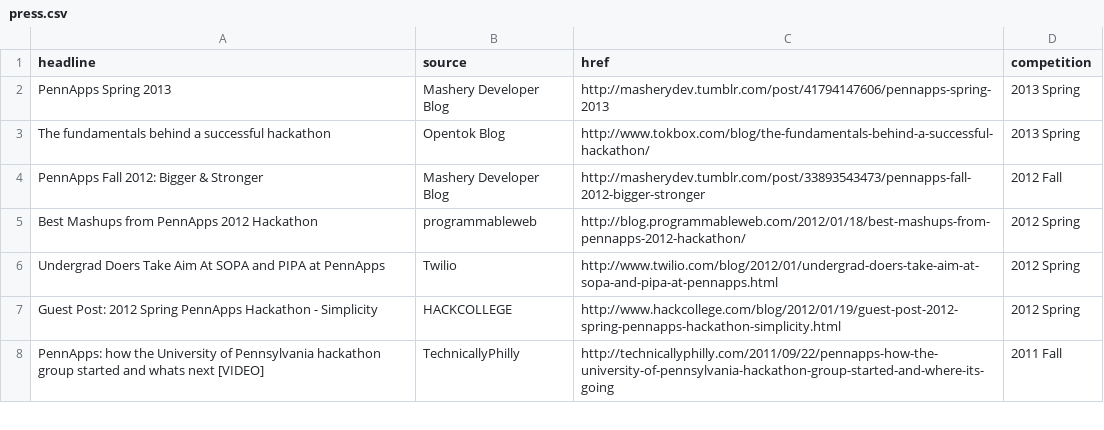
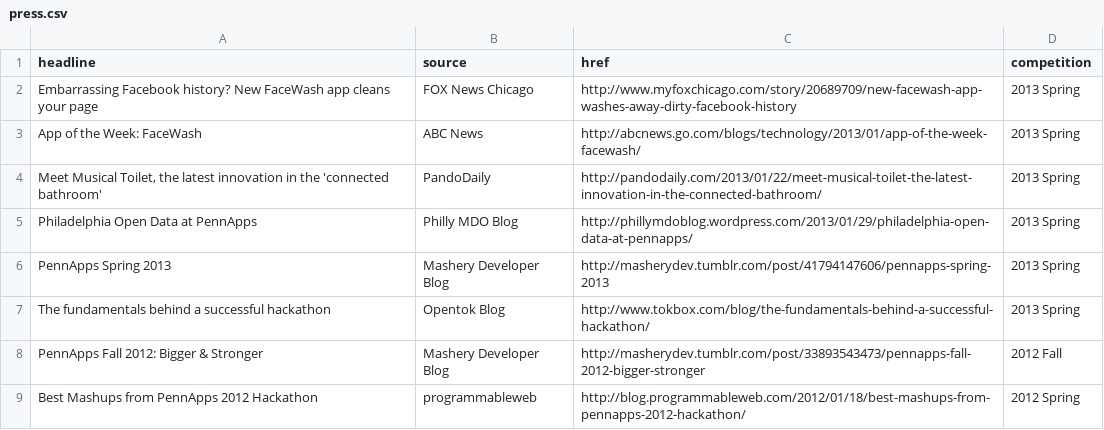
Before and after one commit to pennapps/spring-2013-website, a CSV file: data/press.csv, drawn as a sheet; only a part is shown; the shorter side is filled out with more unchanged rows; the diff names each change by its address in the sheet, - before the commit and + after, or states it on an @@ line.

```diff
--- a/data/press.csv
+++ b/data/press.csv
+row 2: Embarrassing Facebook history? New FaceWash app cleans your page | FOX News Chicago | http://www.myfoxchicago.com/story/20689709/new-facewash-app-washes-away-dirty-facebook-history | 2013 Spring
+row 3: App of the Week: FaceWash | ABC News | http://abcnews.go.com/blogs/technology/2013/01/app-of-the-week-facewash/ | 2013 Spring
+row 4: Meet Musical Toilet, the latest innovation in the 'connected bathroom' | PandoDaily | http://pandodaily.com/2013/01/22/meet-musical-toilet-the-latest-innovation-in-the-connected-bathroom/ | 2013 Spring
+row 5: Philadelphia Open Data at PennApps | Philly MDO Blog | http://phillymdoblog.wordpress.com/2013/01/29/philadelphia-open-data-at-pennapps/ | 2013 Spring
```
Also changed, not shown: 17 other files.
